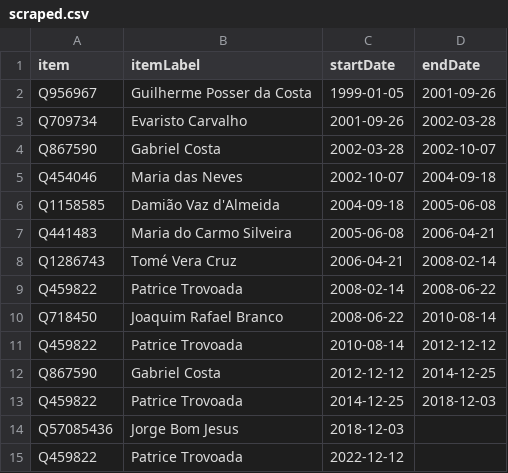
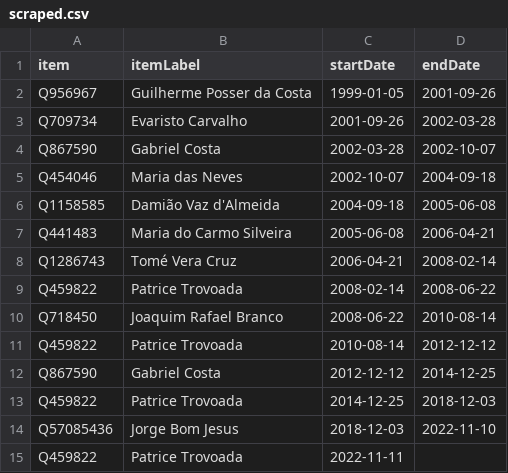
Before and after one commit to every-politician-scrapers/sao-tome-and-principe, a CSV file: sources/wpoffice/prime-minister/scraped.csv, drawn as a sheet.

Commit message:
Compare external sources to Wikidata

```diff
--- a/sources/wpoffice/prime-minister/scraped.csv
+++ b/sources/wpoffice/prime-minister/scraped.csv
@@ -13,3 +13,3 @@ Q867590,Gabriel Costa,2012-12-12,2014-12-25
 Q459822,Patrice Trovoada,2014-12-25,2018-12-03
-Q57085436,Jorge Bom Jesus,2018-12-03,
-Q459822,Patrice Trovoada,2022-12-12,
+Q57085436,Jorge Bom Jesus,2018-12-03,2022-11-10
+Q459822,Patrice Trovoada,2022-11-11,
```
Also changed, not shown: sources/wpoffice/prime-minister/wikidata.csv, 7 other files.
